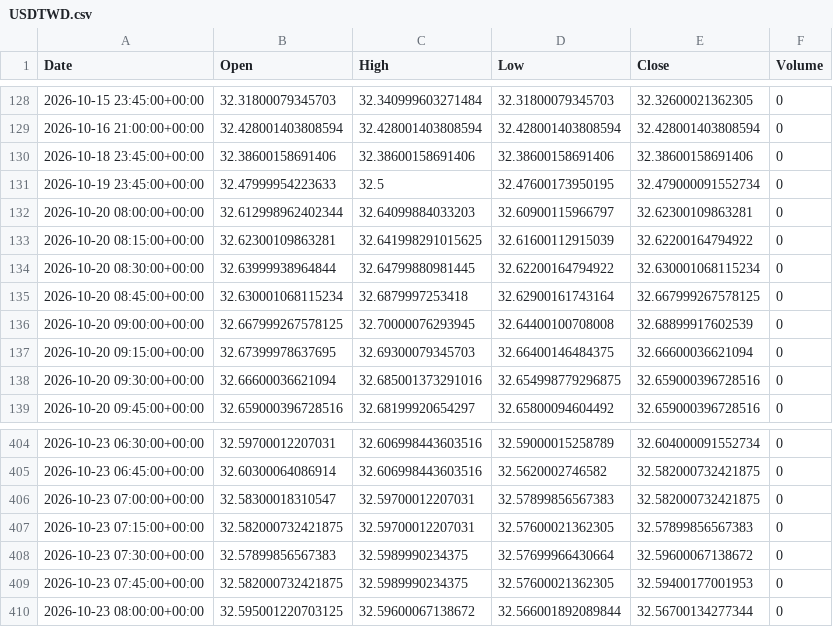
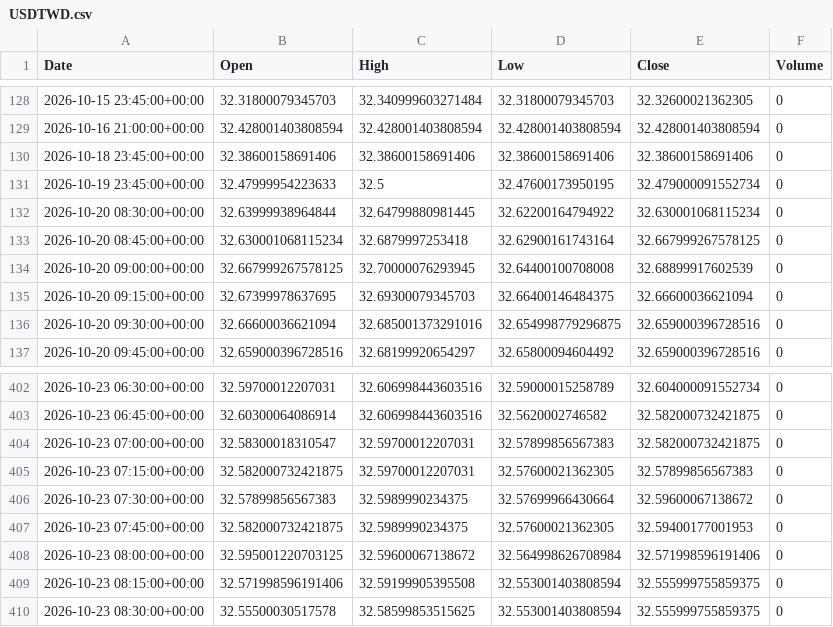
Before and after one commit to ericsutw/basic, a CSV file: data/currency/USDTWD.csv, drawn as a sheet; only a part is shown, gaps mark what is left out.

```diff
--- a/data/currency/USDTWD.csv
+++ b/data/currency/USDTWD.csv
@@ -131,4 +131,2 @@
 2026-10-19 23:45:00+00:00,32.47999954223633,32.5,32.47600173950195,32.479000091552734,0
-2026-10-20 08:00:00+00:00,32.612998962402344,32.64099884033203,32.60900115966797,32.62300109863281,0
-2026-10-20 08:15:00+00:00,32.62300109863281,32.641998291015625,32.61600112915039,32.62200164794922,0
 2026-10-20 08:30:00+00:00,32.63999938964844,32.64799880981445,32.62200164794922,32.630001068115234,0
@@ -409,2 +407,4 @@
 2026-10-23 07:45:00+00:00,32.582000732421875,32.5989990234375,32.57600021362305,32.59400177001953,0
-2026-10-23 08:00:00+00:00,32.595001220703125,32.59600067138672,32.566001892089844,32.56700134277344,0
+2026-10-23 08:00:00+00:00,32.595001220703125,32.59600067138672,32.564998626708984,32.571998596191406,0
+2026-10-23 08:15:00+00:00,32.571998596191406,32.59199905395508,32.553001403808594,32.555999755859375,0
+2026-10-23 08:30:00+00:00,32.55500030517578,32.58599853515625,32.553001403808594,32.555999755859375,0
```
Also changed, not shown: data/currency/BTC.csv, data/currency/IntlGold.csv, 1 other file.
